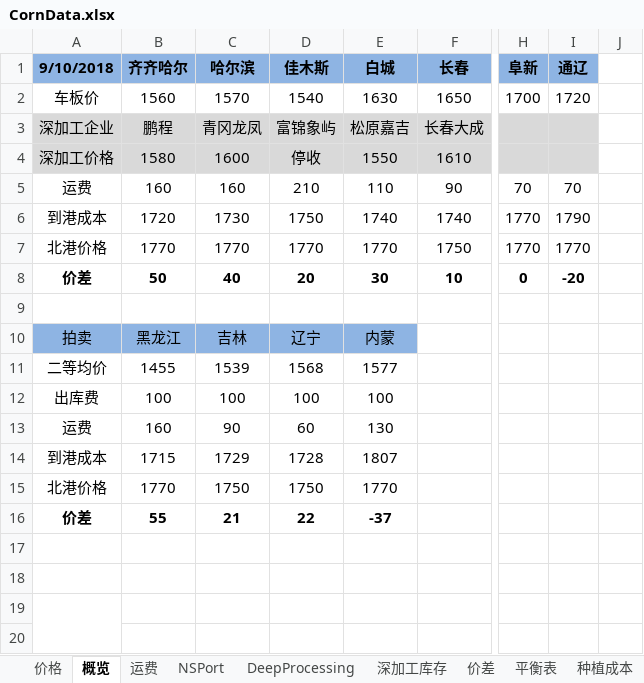
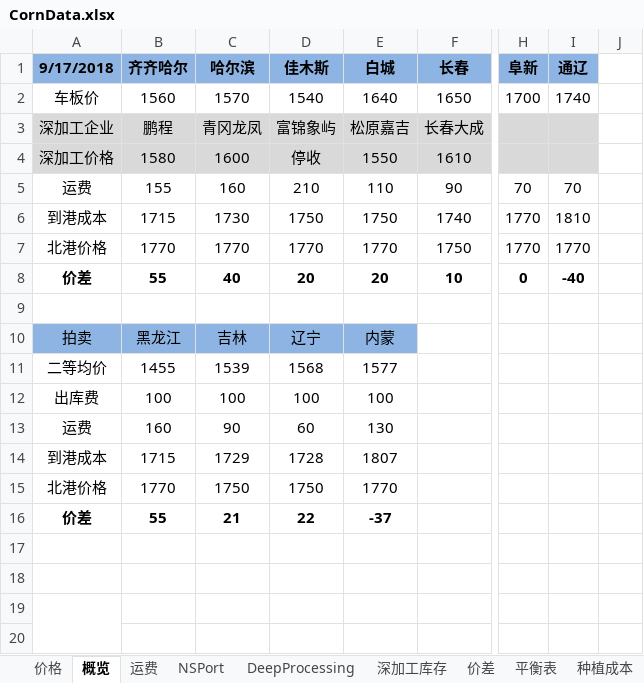
Before and after one commit to huqinghua109/fhzbWeb, an Excel workbook: report/CornData.xlsx, sheet 概览, drawn as a sheet; only a part is shown, gaps mark what is left out; values as stored, in another font and other column widths than the file's, no borders; the diff names each change by its address in the sheet, - before the commit and + after, or states it on an @@ line.

```diff
--- a/report/CornData.xlsx (sheet 概览)
+++ b/report/CornData.xlsx (sheet 概览)
-A1: 9/10/2018
+A1: 9/17/2018
-E2 (白城): 1630
+E2 (白城): 1640
-I2 (通辽): 1720
+I2 (通辽): 1740
-B5 (齐齐哈尔): 160
+B5 (齐齐哈尔): 155
-B6 (齐齐哈尔): 1720
+B6 (齐齐哈尔): 1715
-E6 (白城): 1740
+E6 (白城): 1750
-I6 (通辽): 1790
+I6 (通辽): 1810
-B8 (齐齐哈尔): 50
+B8 (齐齐哈尔): 55
-E8 (白城): 30
+E8 (白城): 20
-I8 (通辽): -20
+I8 (通辽): -40
```
Also changed, not shown: sheet NSPort, sheet 价格, formulas that keep their value, charts or pictures, report/cleandata_basis.xlsx, 2 other files.
